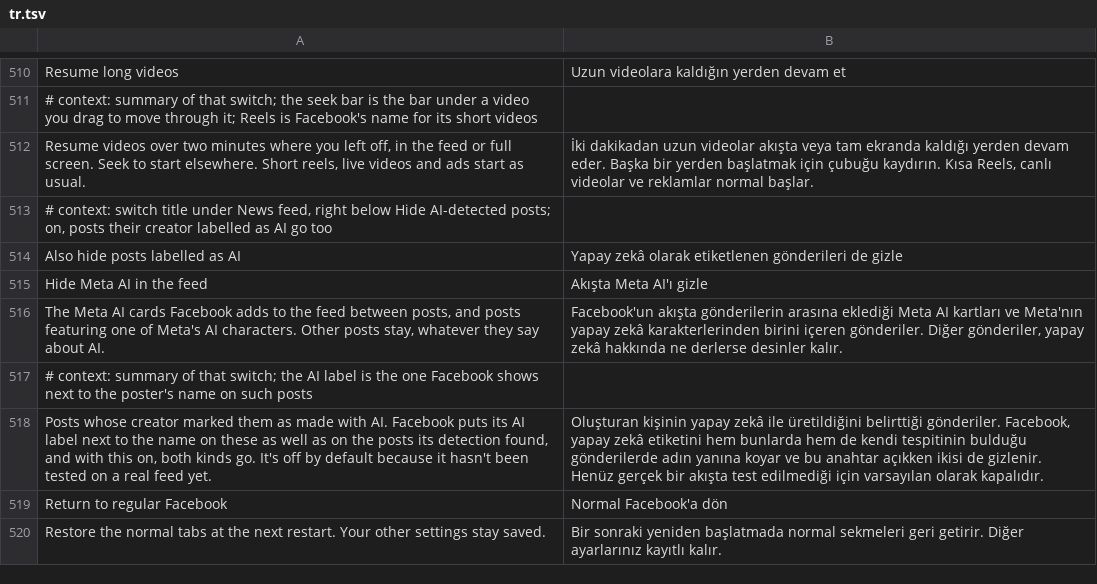
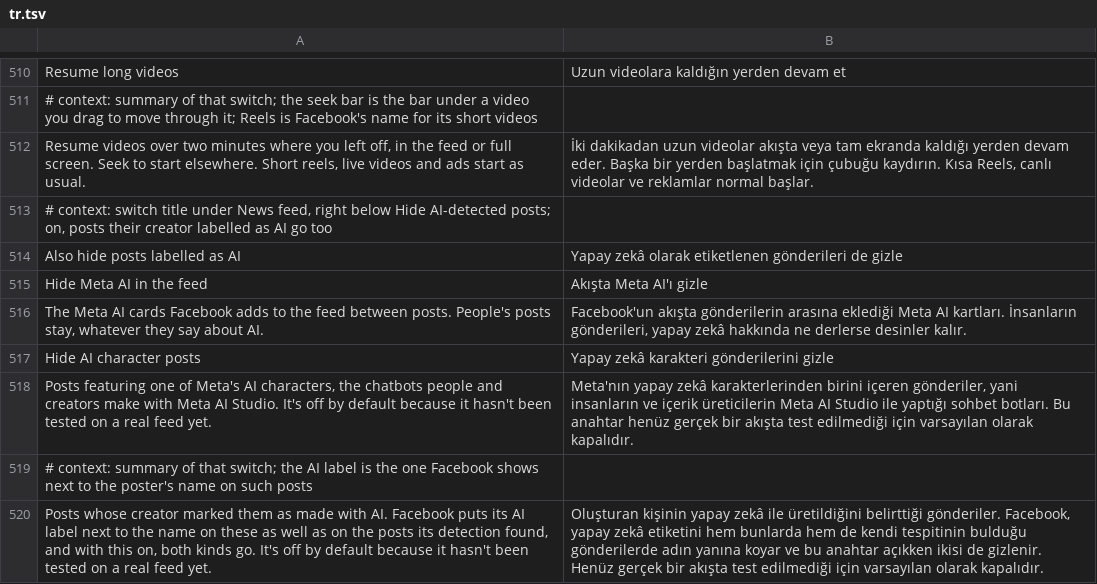
Before and after one commit to SA-SUJON/HushFacebook, a TSV file: extensions/shared/library/src/main/l10n/tr.tsv, drawn as a sheet; only a part is shown, gaps mark what is left out; the shorter side is filled out with more unchanged rows.

Commit message:
Give AI character posts their own switch, off by default
These are someone's posts, a creator's or a character's own account's, and no
feed here has been served one yet, so riding on the Meta AI cards switch (on
by default) would hide them for everyone unasked. The rule now answers to Hide
AI character posts, below the cards row, and starts off. A failed lookup of
its anchors no longer stops Hide AI-detected posts: the patch logs it and goes
on without this rule. The fixture test's controls now each fail one check
only: the attachment's subattachments list under another key, the story's
list under another type tag or class, and the finder held to a list it
doesn't read.

```diff
--- a/extensions/shared/library/src/main/l10n/tr.tsv
+++ b/extensions/shared/library/src/main/l10n/tr.tsv
@@ -515,3 +515,5 @@ Also hide posts labelled as AI	Yapay zekâ olarak etiketlenen gönderileri de gi
 Hide Meta AI in the feed	Akışta Meta AI'ı gizle
-The Meta AI cards Facebook adds to the feed between posts, and posts featuring one of Meta's AI characters. Other posts stay, whatever they say about AI.	Facebook'un akışta gönderilerin arasına eklediği Meta AI kartları ve Meta'nın yapay zekâ karakterlerinden birini içeren gönderiler. Diğer gönderiler, yapay zekâ hakkında ne derlerse desinler kalır.
+The Meta AI cards Facebook adds to the feed between posts. People's posts stay, whatever they say about AI.	Facebook'un akışta gönderilerin arasına eklediği Meta AI kartları. İnsanların gönderileri, yapay zekâ hakkında ne derlerse desinler kalır.
+Hide AI character posts	Yapay zekâ karakteri gönderilerini gizle
+Posts featuring one of Meta's AI characters, the chatbots people and creators make with Meta AI Studio. It's off by default because it hasn't been tested on a real feed yet.	Meta'nın yapay zekâ karakterlerinden birini içeren gönderiler, yani insanların ve içerik üreticilerin Meta AI Studio ile yaptığı sohbet botları. Bu anahtar henüz gerçek bir akışta test edilmediği için varsayılan olarak kapalıdır.
 # context: summary of that switch; the AI label is the one Facebook shows next to the poster's name on such posts
```
Also changed, not shown: extensions/shared/library/src/main/l10n/de.tsv, extensions/shared/library/src/main/l10n/es.tsv, 18 other files.
